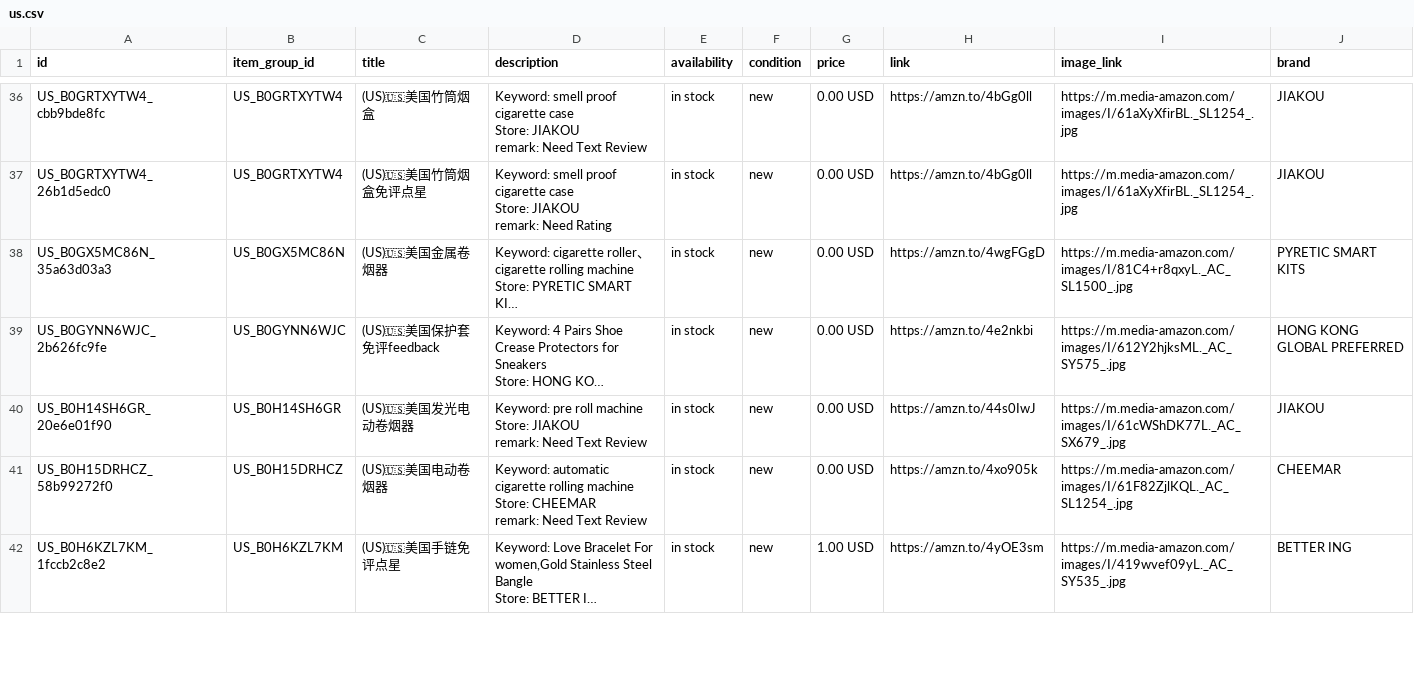
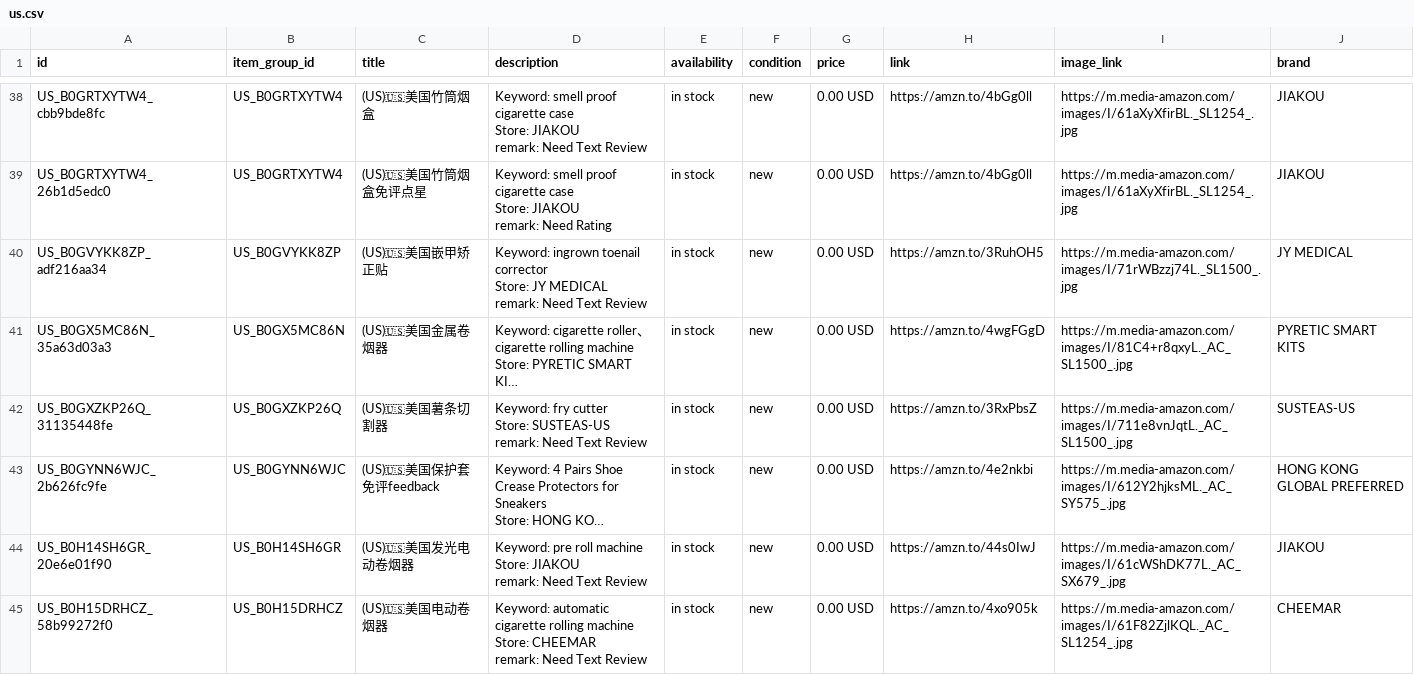
Before and after one commit to dalemy-1/wa-catalog-feed, a CSV file: docs/us.csv, drawn as a sheet; only a part is shown, gaps mark what is left out; the shorter side is filled out with more unchanged rows; long unchanged cells end in …; ↵ is a line break in a cell; the diff covers the shown part only; the diff names each change by its address in the sheet, - before the commit and + after, or states it on an @@ line.

```diff
--- a/docs/us.csv
+++ b/docs/us.csv
+row 40: US_B0GVYKK8ZP_adf216aa34 | US_B0GVYKK8ZP | (US)🇺🇸美国嵌甲矫正贴 | Keyword: ingrown toenail corrector ↵ Store: JY MEDICAL ↵ remark: Need Text Review | in stock | new | 0.00 USD | https://amzn.to/3RuhOH5 | https://m.media-amazon.com/images/I/71rWBzzj74L._SL1500_.jpg | JY MEDICAL
+row 42: US_B0GXZKP26Q_31135448fe | US_B0GXZKP26Q | (US)🇺🇸美国薯条切割器 | Keyword: fry cutter ↵ Store: SUSTEAS-US ↵ remark: Need Text Review | in stock | new | 0.00 USD | https://amzn.to/3RxPbsZ | https://m.media-amazon.com/images/I/711e8vnJqtL._AC_SL1500_.jpg | SUSTEAS-US
```
Also changed, not shown: 7 added rows, 1 removed row and 7 edited cells elsewhere in this file, docs/de.csv, docs/fr.csv, 2 other files.
